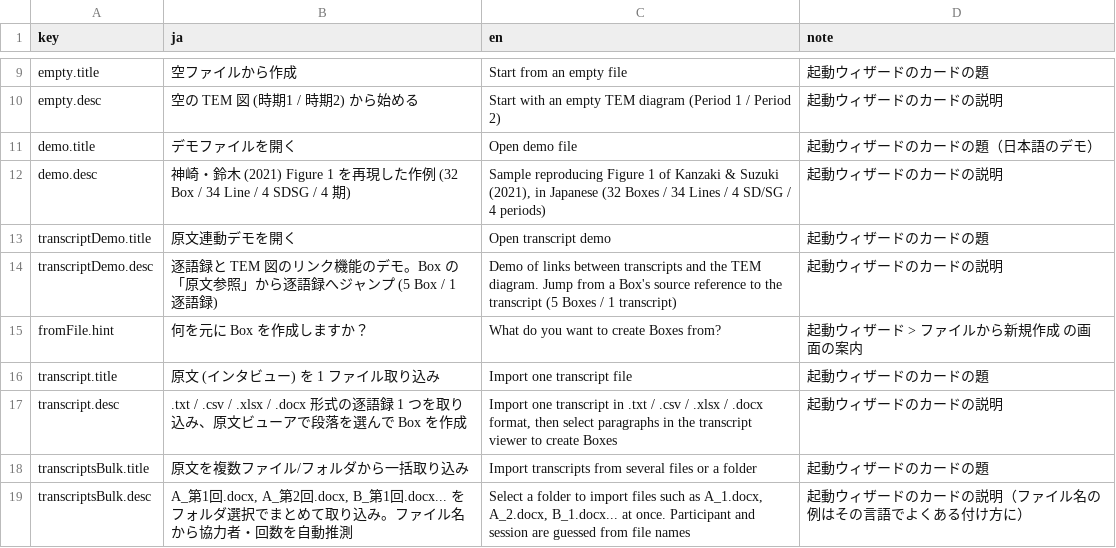
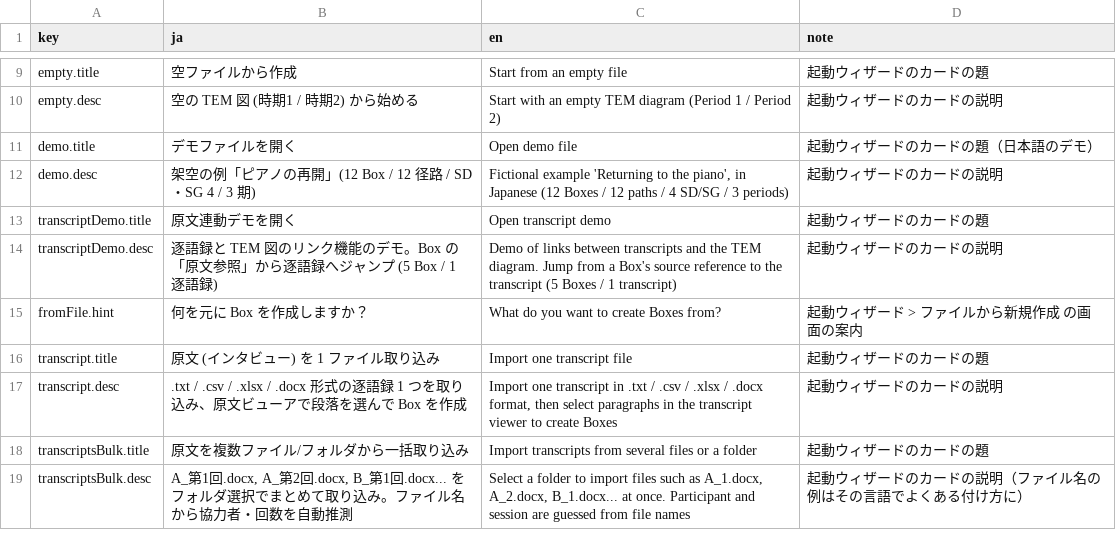
Before and after one commit to YukiInoueNakata/temerplus, a CSV file: webApp/src/locales/startupWizardDialog.csv, drawn as a sheet; only a part is shown, gaps mark what is left out.

```diff
--- a/webApp/src/locales/startupWizardDialog.csv
+++ b/webApp/src/locales/startupWizardDialog.csv
@@ -11,3 +11,3 @@
 "demo.title","デモファイルを開く","Open demo file","起動ウィザードのカードの題（日本語のデモ）"
-"demo.desc","神崎・鈴木 (2021) Figure 1 を再現した作例 (32 Box / 34 Line / 4 SDSG / 4 期)","Sample reproducing Figure 1 of Kanzaki & Suzuki (2021), in Japanese (32 Boxes / 34 Lines / 4 SD/SG / 4 periods)","起動ウィザードのカードの説明"
+"demo.desc","架空の例「ピアノの再開」(12 Box / 12 径路 / SD・SG 4 / 3 期)","Fictional example 'Returning to the piano', in Japanese (12 Boxes / 12 paths / 4 SD/SG / 3 periods)","起動ウィザードのカードの説明"
 "transcriptDemo.title","原文連動デモを開く","Open transcript demo","起動ウィザードのカードの題"
```
Also changed, not shown: 34 other files.
